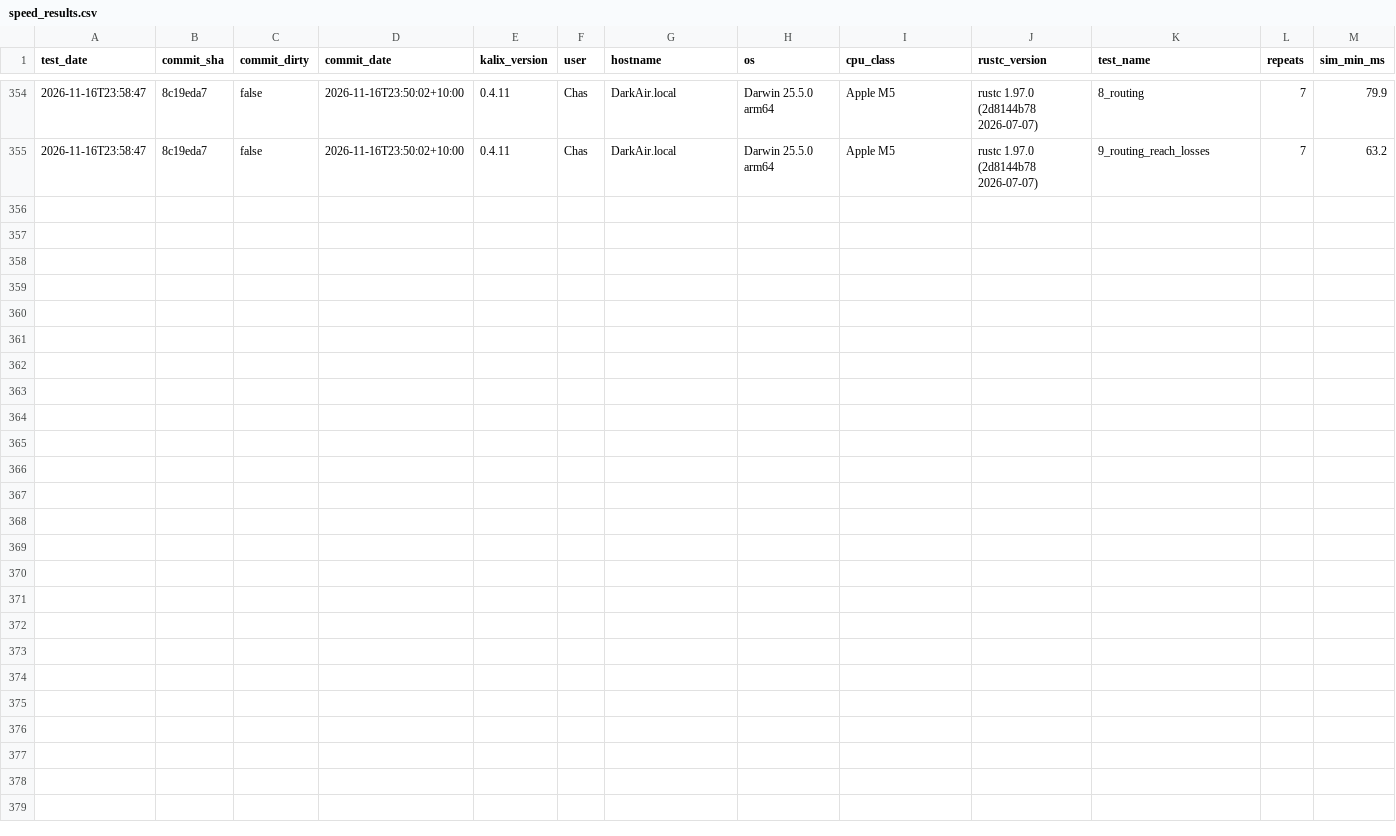
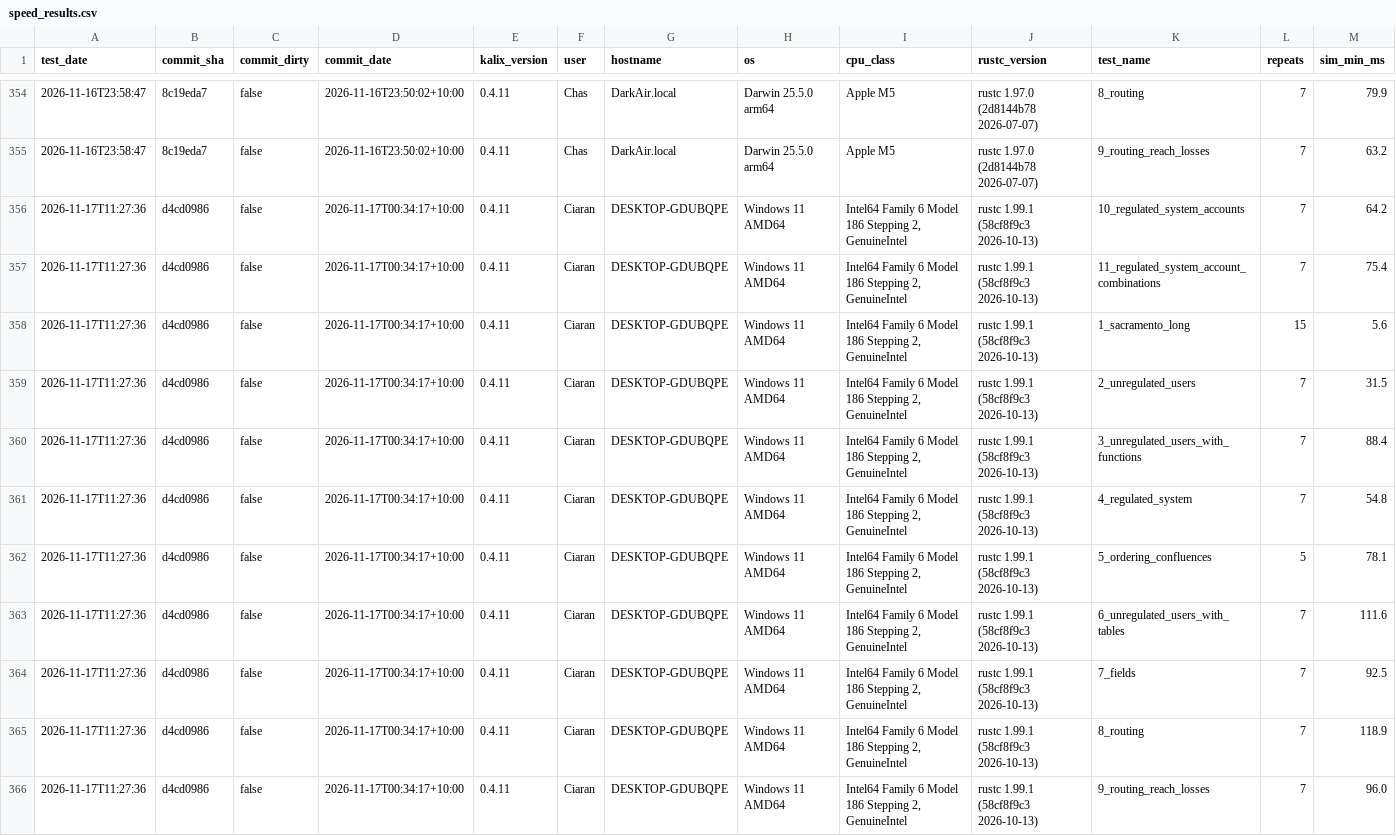
Before and after one commit to chasegan/Kalix, a CSV file: regression_tests/speed/speed_results.csv, drawn as a sheet; only a part is shown, gaps mark what is left out; rows hold the shown columns only; the diff names each change by its address in the sheet, - before the commit and + after, or states it on an @@ line.

```diff
--- a/regression_tests/speed/speed_results.csv
+++ b/regression_tests/speed/speed_results.csv
+row 356: 2026-11-17T11:27:36 | d4cd0986 | false | 2026-11-17T00:34:17+10:00 | 0.4.11 | Ciaran | DESKTOP-GDUBQPE | Windows 11 AMD64 | Intel64 Family 6 Model 186 Stepping 2, GenuineIntel | rustc 1.99.1 (58cf8f9c3 2026-10-13) | 10_regulated_system_accounts | 7 | 64.2
+row 357: 2026-11-17T11:27:36 | d4cd0986 | false | 2026-11-17T00:34:17+10:00 | 0.4.11 | Ciaran | DESKTOP-GDUBQPE | Windows 11 AMD64 | Intel64 Family 6 Model 186 Stepping 2, GenuineIntel | rustc 1.99.1 (58cf8f9c3 2026-10-13) | 11_regulated_system_account_combinations | 7 | 75.4
+row 358: 2026-11-17T11:27:36 | d4cd0986 | false | 2026-11-17T00:34:17+10:00 | 0.4.11 | Ciaran | DESKTOP-GDUBQPE | Windows 11 AMD64 | Intel64 Family 6 Model 186 Stepping 2, GenuineIntel | rustc 1.99.1 (58cf8f9c3 2026-10-13) | 1_sacramento_long | 15 | 5.6
+row 359: 2026-11-17T11:27:36 | d4cd0986 | false | 2026-11-17T00:34:17+10:00 | 0.4.11 | Ciaran | DESKTOP-GDUBQPE | Windows 11 AMD64 | Intel64 Family 6 Model 186 Stepping 2, GenuineIntel | rustc 1.99.1 (58cf8f9c3 2026-10-13) | 2_unregulated_users | 7 | 31.5
+row 360: 2026-11-17T11:27:36 | d4cd0986 | false | 2026-11-17T00:34:17+10:00 | 0.4.11 | Ciaran | DESKTOP-GDUBQPE | Windows 11 AMD64 | Intel64 Family 6 Model 186 Stepping 2, GenuineIntel | rustc 1.99.1 (58cf8f9c3 2026-10-13) | 3_unregulated_users_with_functions | 7 | 88.4
+row 361: 2026-11-17T11:27:36 | d4cd0986 | false | 2026-11-17T00:34:17+10:00 | 0.4.11 | Ciaran | DESKTOP-GDUBQPE | Windows 11 AMD64 | Intel64 Family 6 Model 186 Stepping 2, GenuineIntel | rustc 1.99.1 (58cf8f9c3 2026-10-13) | 4_regulated_system | 7 | 54.8
+row 362: 2026-11-17T11:27:36 | d4cd0986 | false | 2026-11-17T00:34:17+10:00 | 0.4.11 | Ciaran | DESKTOP-GDUBQPE | Windows 11 AMD64 | Intel64 Family 6 Model 186 Stepping 2, GenuineIntel | rustc 1.99.1 (58cf8f9c3 2026-10-13) | 5_ordering_confluences | 5 | 78.1
+row 363: 2026-11-17T11:27:36 | d4cd0986 | false | 2026-11-17T00:34:17+10:00 | 0.4.11 | Ciaran | DESKTOP-GDUBQPE | Windows 11 AMD64 | Intel64 Family 6 Model 186 Stepping 2, GenuineIntel | rustc 1.99.1 (58cf8f9c3 2026-10-13) | 6_unregulated_users_with_tables | 7 | 111.6
+row 364: 2026-11-17T11:27:36 | d4cd0986 | false | 2026-11-17T00:34:17+10:00 | 0.4.11 | Ciaran | DESKTOP-GDUBQPE | Windows 11 AMD64 | Intel64 Family 6 Model 186 Stepping 2, GenuineIntel | rustc 1.99.1 (58cf8f9c3 2026-10-13) | 7_fields | 7 | 92.5
+row 365: 2026-11-17T11:27:36 | d4cd0986 | false | 2026-11-17T00:34:17+10:00 | 0.4.11 | Ciaran | DESKTOP-GDUBQPE | Windows 11 AMD64 | Intel64 Family 6 Model 186 Stepping 2, GenuineIntel | rustc 1.99.1 (58cf8f9c3 2026-10-13) | 8_routing | 7 | 118.9
+row 366: 2026-11-17T11:27:36 | d4cd0986 | false | 2026-11-17T00:34:17+10:00 | 0.4.11 | Ciaran | DESKTOP-GDUBQPE | Windows 11 AMD64 | Intel64 Family 6 Model 186 Stepping 2, GenuineIntel | rustc 1.99.1 (58cf8f9c3 2026-10-13) | 9_routing_reach_losses | 7 | 96.0
```
